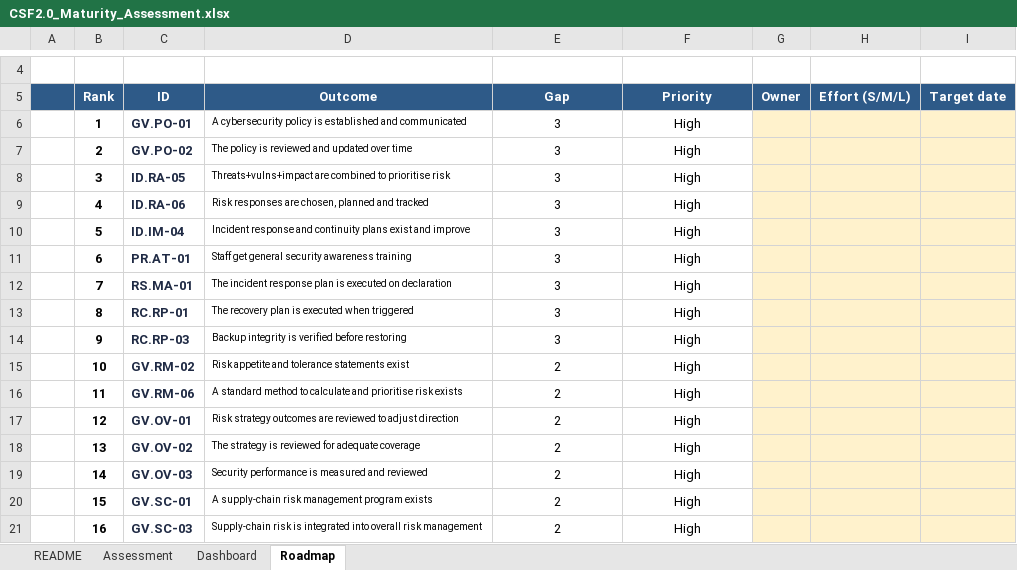
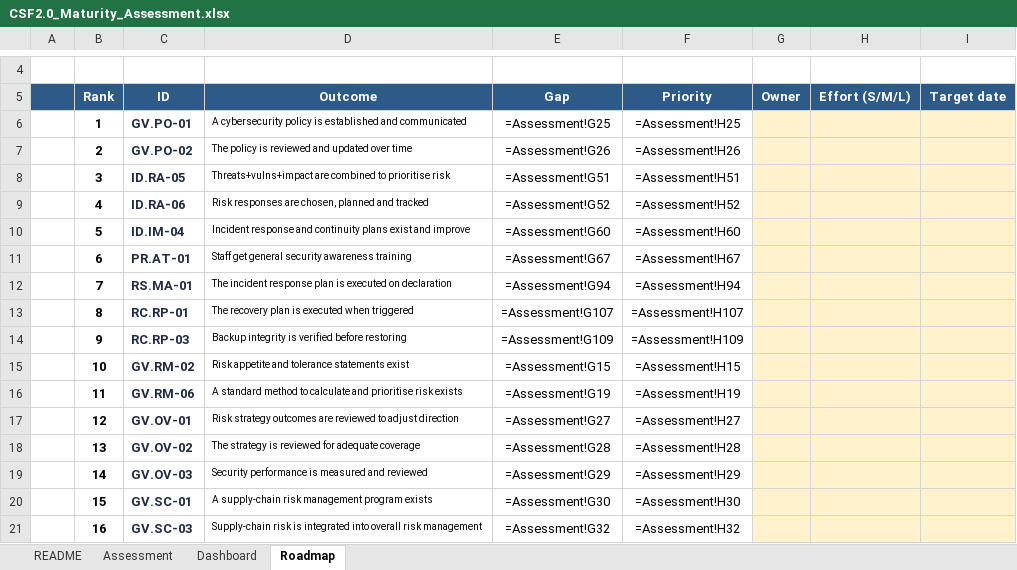
Before and after one commit to RithishPK/NIST-CSF-Assessment, an Excel workbook: assessment/CSF2.0_Maturity_Assessment.xlsx, sheet Roadmap, drawn as a sheet; only a part is shown, gaps mark what is left out; values as stored, in another font and other column widths than the file's, no borders; formulas without a stored value are shown as written; conditional formats not drawn; the diff covers the shown part only; the diff names each change by its address in the sheet, - before the commit and + after, or states it on an @@ line.

```diff
--- a/assessment/CSF2.0_Maturity_Assessment.xlsx (sheet Roadmap)
+++ b/assessment/CSF2.0_Maturity_Assessment.xlsx (sheet Roadmap)
-E6 (Gap): 3
+E6 (Gap): =Assessment!G25
-F6 (Priority): High
+F6 (Priority): =Assessment!H25
-E7 (Gap): 3
+E7 (Gap): =Assessment!G26
-F7 (Priority): High
+F7 (Priority): =Assessment!H26
-E8 (Gap): 3
+E8 (Gap): =Assessment!G51
-F8 (Priority): High
+F8 (Priority): =Assessment!H51
-E9 (Gap): 3
+E9 (Gap): =Assessment!G52
-F9 (Priority): High
+F9 (Priority): =Assessment!H52
-E10 (Gap): 3
+E10 (Gap): =Assessment!G60
-F10 (Priority): High
+F10 (Priority): =Assessment!H60
-E11 (Gap): 3
+E11 (Gap): =Assessment!G67
-F11 (Priority): High
+F11 (Priority): =Assessment!H67
-E12 (Gap): 3
+E12 (Gap): =Assessment!G94
-F12 (Priority): High
+F12 (Priority): =Assessment!H94
-E13 (Gap): 3
+E13 (Gap): =Assessment!G107
-F13 (Priority): High
+F13 (Priority): =Assessment!H107
-E14 (Gap): 3
+E14 (Gap): =Assessment!G109
-F14 (Priority): High
+F14 (Priority): =Assessment!H109
-E15 (Gap): 2
+E15 (Gap): =Assessment!G15
-F15 (Priority): High
+F15 (Priority): =Assessment!H15
-E16 (Gap): 2
+E16 (Gap): =Assessment!G19
-F16 (Priority): High
+F16 (Priority): =Assessment!H19
-E17 (Gap): 2
+E17 (Gap): =Assessment!G27
-F17 (Priority): High
+F17 (Priority): =Assessment!H27
-E18 (Gap): 2
+E18 (Gap): =Assessment!G28
-F18 (Priority): High
+F18 (Priority): =Assessment!H28
-E19 (Gap): 2
+E19 (Gap): =Assessment!G29
-F19 (Priority): High
+F19 (Priority): =Assessment!H29
-E20 (Gap): 2
+E20 (Gap): =Assessment!G30
-F20 (Priority): High
+F20 (Priority): =Assessment!H30
-E21 (Gap): 2
+E21 (Gap): =Assessment!G32
-F21 (Priority): High
+F21 (Priority): =Assessment!H32
```
Also changed, not shown: 18 edited cells elsewhere in this sheet, sheet Assessment, sheet Dashboard, charts or pictures, 9 other files.
